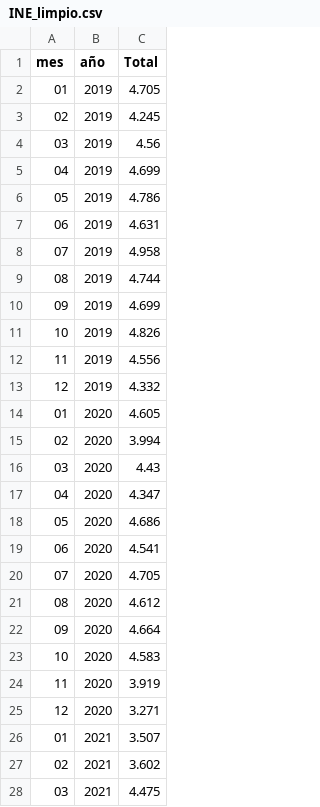
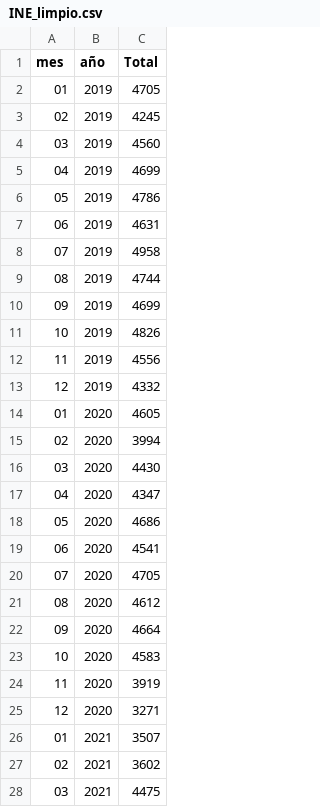
Before and after one commit to yaninafontana84/w4-project_ETL, a CSV file: data/INE_limpio.csv, drawn as a sheet; only a part is shown; the diff covers the shown part only.

```diff
--- a/data/INE_limpio.csv
+++ b/data/INE_limpio.csv
@@ -1,28 +1,28 @@
 mes,año,Total
-01,2019,4.705
-02,2019,4.245
-03,2019,4.56
-04,2019,4.699
-05,2019,4.786
-06,2019,4.631
-07,2019,4.958
-08,2019,4.744
-09,2019,4.699
-10,2019,4.826
-11,2019,4.556
-12,2019,4.332
-01,2020,4.605
-02,2020,3.994
-03,2020,4.43
-04,2020,4.347
-05,2020,4.686
-06,2020,4.541
-07,2020,4.705
-08,2020,4.612
-09,2020,4.664
-10,2020,4.583
-11,2020,3.919
-12,2020,3.271
-01,2021,3.507
-02,2021,3.602
-03,2021,4.475
+01,2019,4705
+02,2019,4245
+03,2019,4560
+04,2019,4699
+05,2019,4786
+06,2019,4631
+07,2019,4958
+08,2019,4744
+09,2019,4699
+10,2019,4826
+11,2019,4556
+12,2019,4332
+01,2020,4605
+02,2020,3994
+03,2020,4430
+04,2020,4347
+05,2020,4686
+06,2020,4541
+07,2020,4705
+08,2020,4612
+09,2020,4664
+10,2020,4583
+11,2020,3919
+12,2020,3271
+01,2021,3507
+02,2021,3602
+03,2021,4475
```
Also changed, not shown: 21 edited cells elsewhere in this file, 2 other files.
